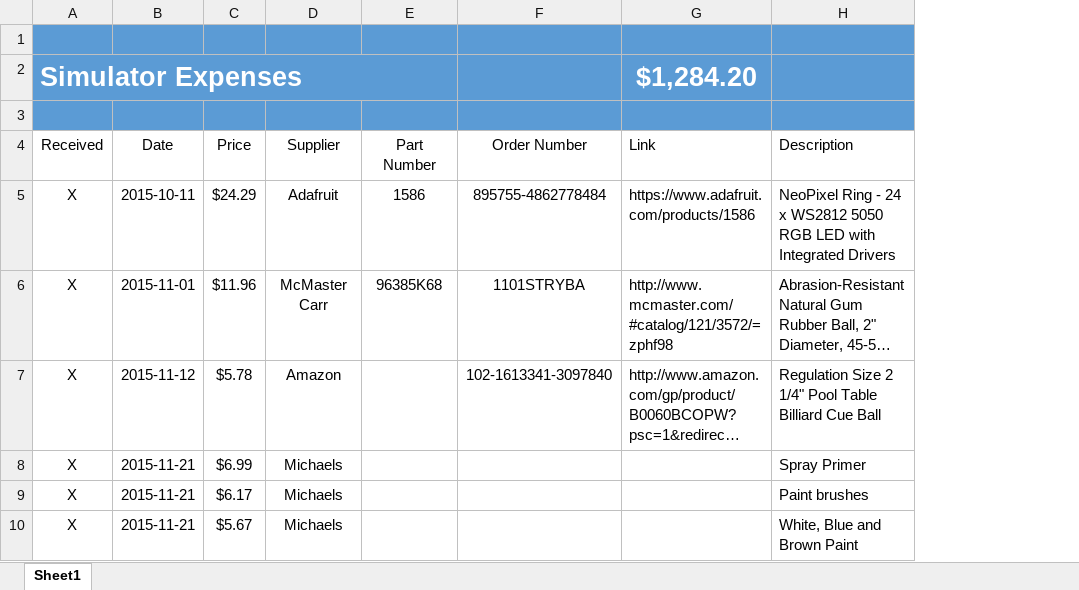
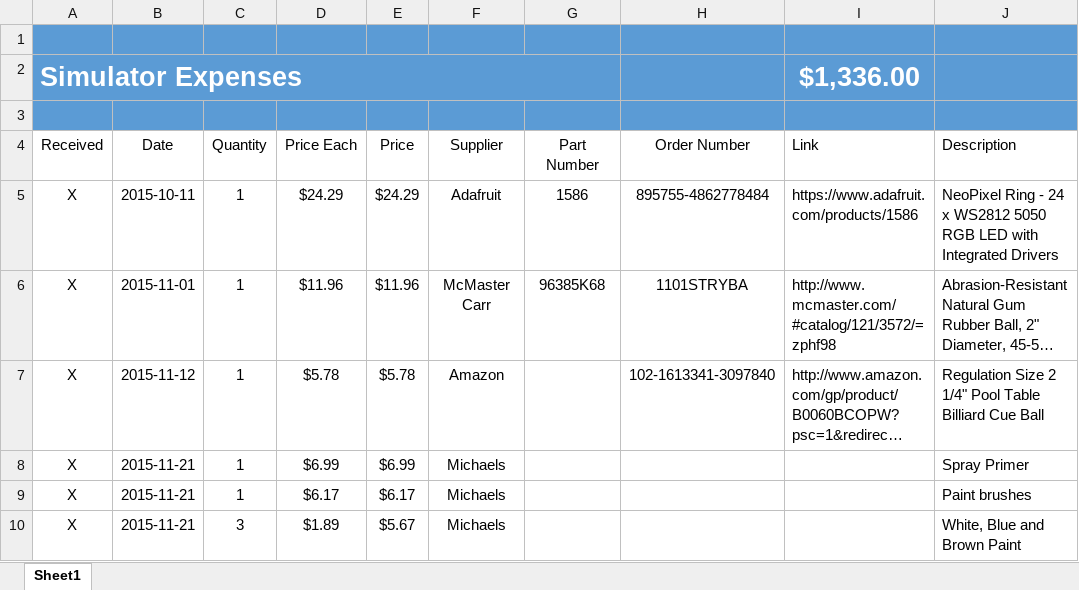
Before and after one commit to sjtryba/Simulator, an Excel workbook: documentation/simulator_expenses.xlsx, sheet Sheet1, drawn as a sheet; only a part is shown; long unchanged cells end in …; values as stored, in another font and other column widths than the file's, no borders; conditional formats and table styles not drawn; addresses are those after the commit; the diff covers the shown part only; the diff names each change by its address in the sheet, - before the commit and + after, or states it on an @@ line.

Commit message:
simulator_expenses Update
Added columns for 'quantity' and 'price each'.
Added items to expense sheet.

```diff
--- a/documentation/simulator_expenses.xlsx (sheet Sheet1)
+++ b/documentation/simulator_expenses.xlsx (sheet Sheet1)
+column C (Quantity), rows 5-10: 1 | 1 | 1 | 1 | 1 | 3
+column D (Price Each), rows 5-10: $24.29 | $11.96 | $5.78 | $6.99 | $6.17 | $1.89
-I2 (Link): $1,284.20
+I2 (Link): $1,336.00
```
Also changed, not shown: 2 added rows, 1 removed row and 14 edited cells elsewhere in this sheet.
